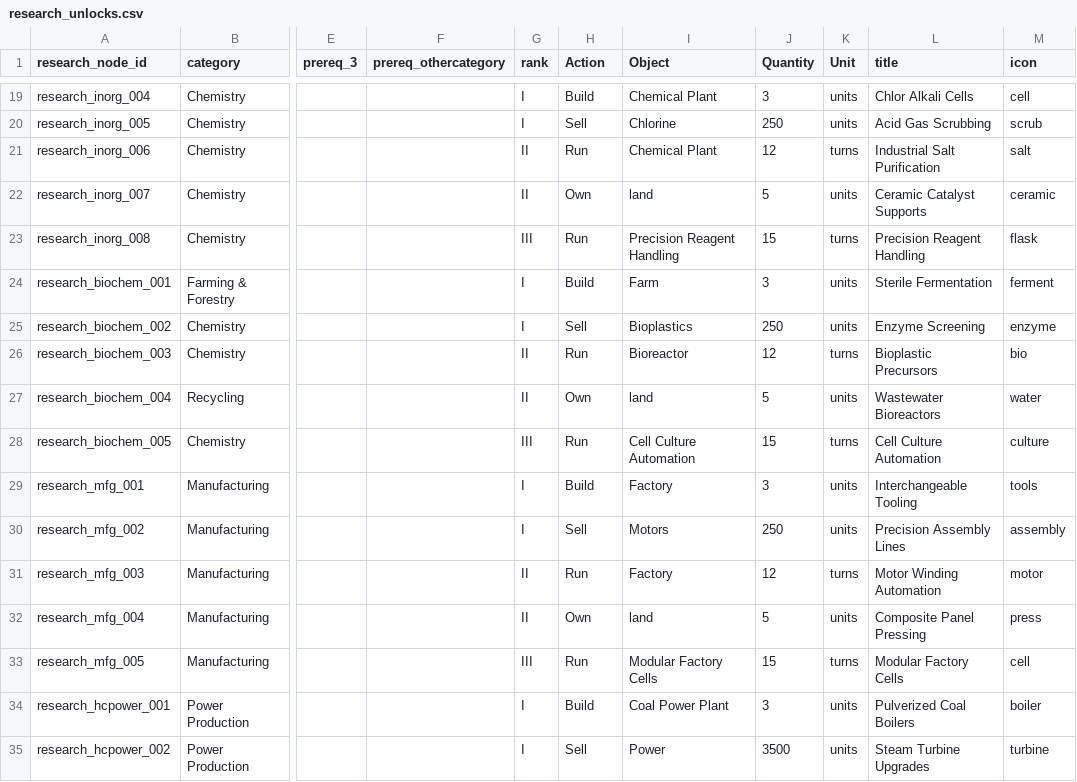
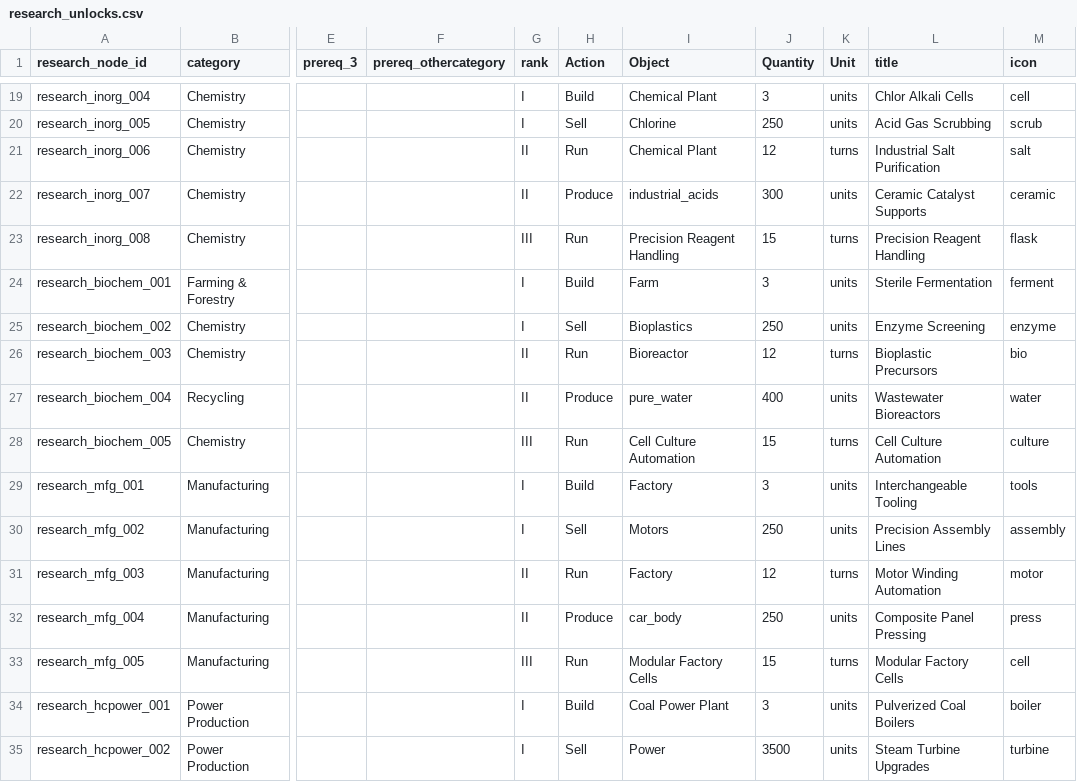
Before and after one commit to LongPigBlankets/price-of-everything, a CSV file: price-of-everything-0.1/data/research_unlocks.csv, drawn as a sheet; only a part is shown, gaps mark what is left out; the diff covers the shown part only; the diff names each change by its address in the sheet, - before the commit and + after, or states it on an @@ line.

```diff
--- a/price-of-everything-0.1/data/research_unlocks.csv
+++ b/price-of-everything-0.1/data/research_unlocks.csv
-H22 (Action): Own
+H22 (Action): Produce
-I22 (Object): land
+I22 (Object): industrial_acids
-J22 (Quantity): 5
+J22 (Quantity): 300
-H27 (Action): Own
+H27 (Action): Produce
-I27 (Object): land
+I27 (Object): pure_water
-J27 (Quantity): 5
+J27 (Quantity): 400
-H32 (Action): Own
+H32 (Action): Produce
-I32 (Object): land
+I32 (Object): car_body
-J32 (Quantity): 5
+J32 (Quantity): 250
```
Also changed, not shown: 50 edited cells elsewhere in this file, price-of-everything-0.1/data/recipes_all.csv, 4 other files.
